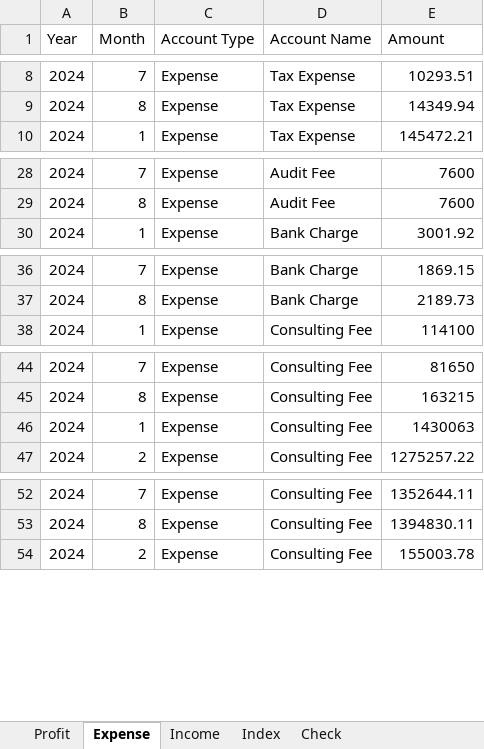
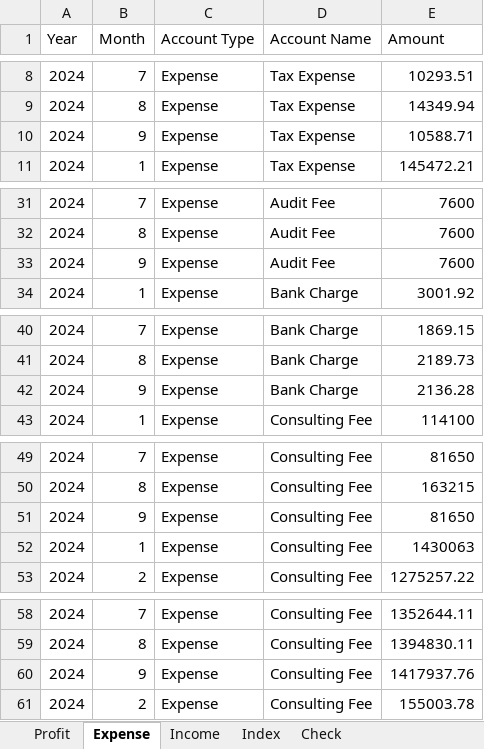
Before and after one commit to lhwave/Kingsford, an Excel workbook: Data.xlsx, sheet Expense, drawn as a sheet; only a part is shown, gaps mark what is left out; values as stored, in another font and other column widths than the file's, no borders; table styles not drawn; the diff covers the shown part only; the diff names each change by its address in the sheet, - before the commit and + after, or states it on an @@ line.

```diff
--- a/Data.xlsx (sheet Expense)
+++ b/Data.xlsx (sheet Expense)
+row 10: 2024 | 9 | Expense | Tax Expense | 10588.71
+row 33: 2024 | 9 | Expense | Audit Fee | 7600
+row 42: 2024 | 9 | Expense | Bank Charge | 2136.28
+row 51: 2024 | 9 | Expense | Consulting Fee | 81650
+row 60: 2024 | 9 | Expense | Consulting Fee | 1417937.76
```
Also changed, not shown: 35 added rows elsewhere in this sheet, sheet Income, sheet Profit, sheet Check.
